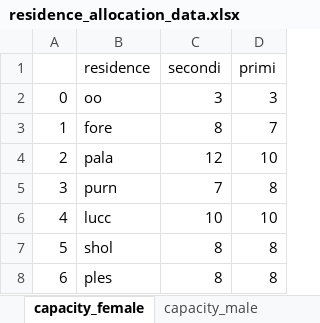
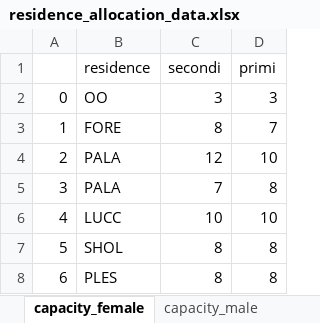
Before and after one commit to ghostfish0/bomboniera, an Excel workbook: residence_allocation_data.xlsx, sheet capacity_female, drawn as a sheet; values as stored, in another font and other column widths than the file's, no borders; charts and pictures not drawn; the diff names each change by its address in the sheet, - before the commit and + after, or states it on an @@ line.

```diff
--- a/residence_allocation_data.xlsx (sheet capacity_female)
+++ b/residence_allocation_data.xlsx (sheet capacity_female)
-B2 (residence): oo
+B2 (residence): OO
-B3 (residence): fore
+B3 (residence): FORE
-B4 (residence): pala
+B4 (residence): PALA
-B5 (residence): purn
+B5 (residence): PALA
-B6 (residence): lucc
+B6 (residence): LUCC
-B7 (residence): shol
+B7 (residence): SHOL
-B8 (residence): ples
+B8 (residence): PLES
```
Also changed, not shown: sheet secondi_choices_female, sheet secondi_choices_male, sheet capacity_male, charts or pictures, 7 other files.
